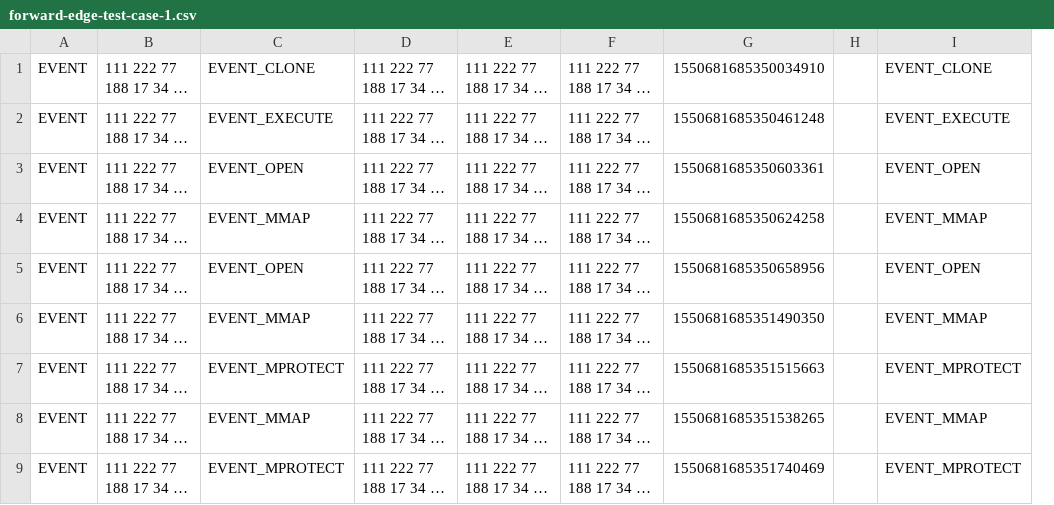
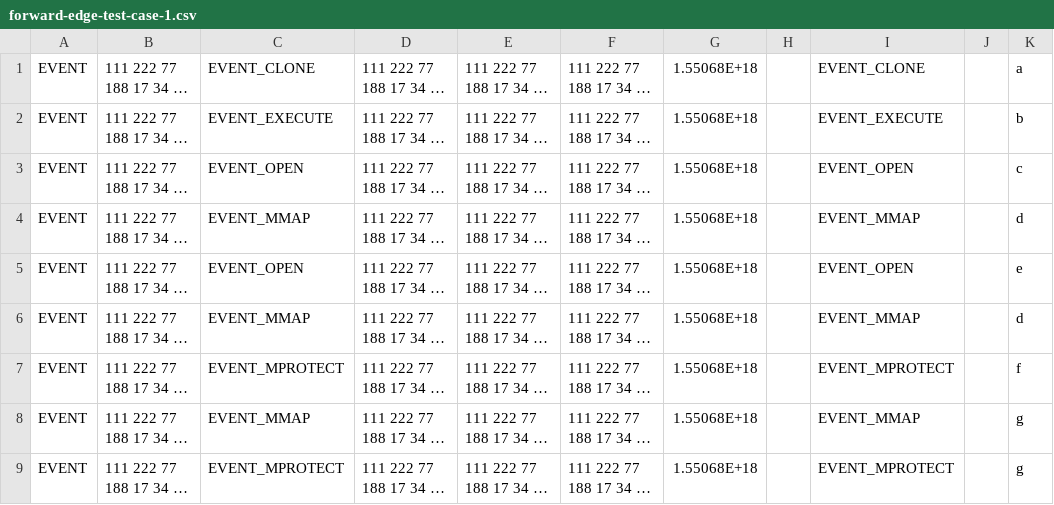
Before and after one commit to rbhat35/log-reducer, a CSV file: c_tests/theia_audit_test_case_logs/forward-edge-test-case-1.csv, drawn as a sheet; only a part is shown; long unchanged cells end in …; removed rows and columns are numbered as before the commit, all else as after; the diff names each change by its address in the sheet, - before the commit and + after, or states it on an @@ line.

Commit message:
theia original and reduced csvs

```diff
--- a/c_tests/theia_audit_test_case_logs/forward-edge-test-case-1.csv
+++ b/c_tests/theia_audit_test_case_logs/forward-edge-test-case-1.csv
-column G, rows 1-9: 1550681685350034910 | 1550681685350461248 | 1550681685350603361 | 1550681685350624258 | 1550681685350658956 | 1550681685351490350 | 1550681685351515663 | 1550681685351538265 | 1550681685351740469
+column G, rows 1-9: all 1.55068E+18
+column J, empty
+column K, rows 1-9: a | b | c | d | e | d | f | g | g
```
Also changed, not shown: c_tests/theia_audit_test_case_logs/backward-edge-test-case-1.csv, 2 other files.
